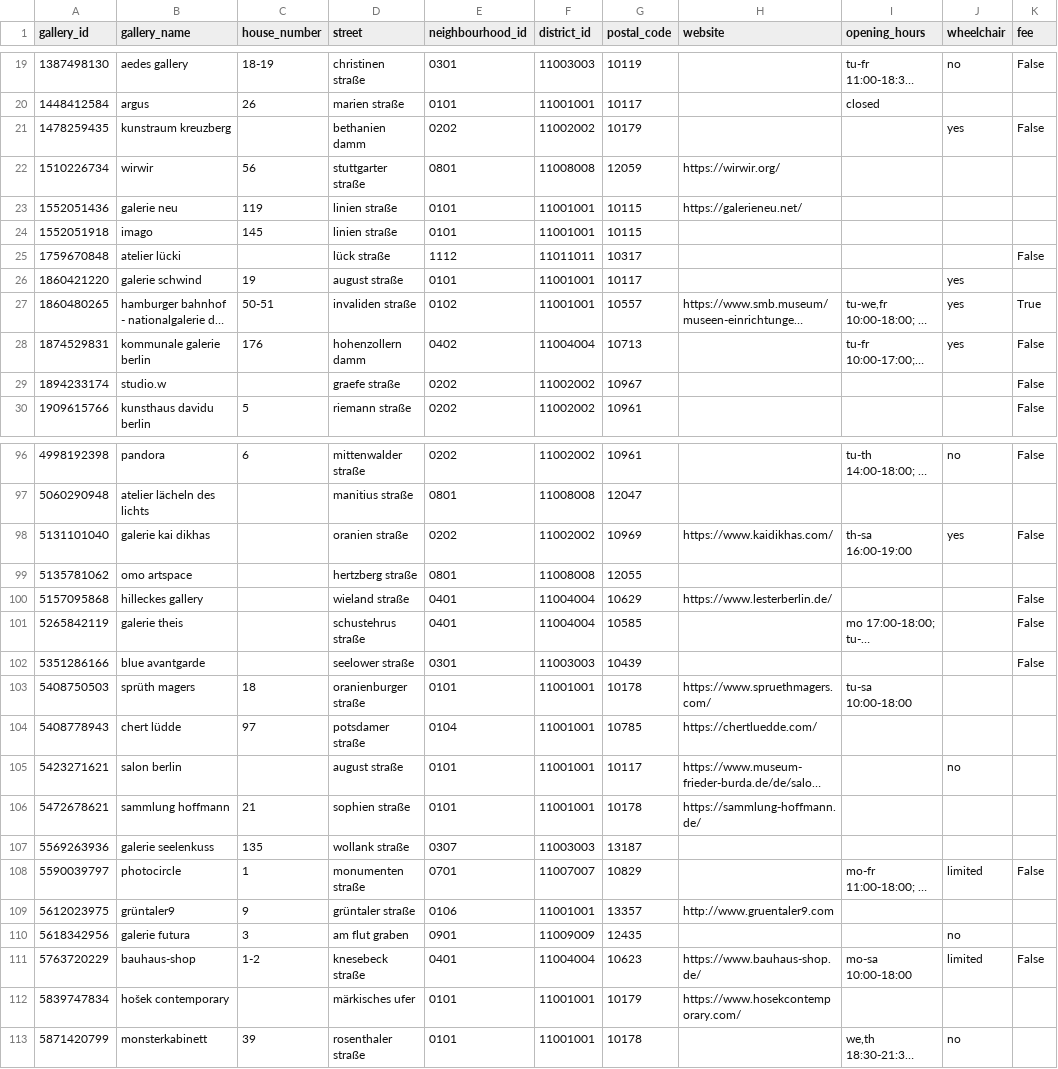
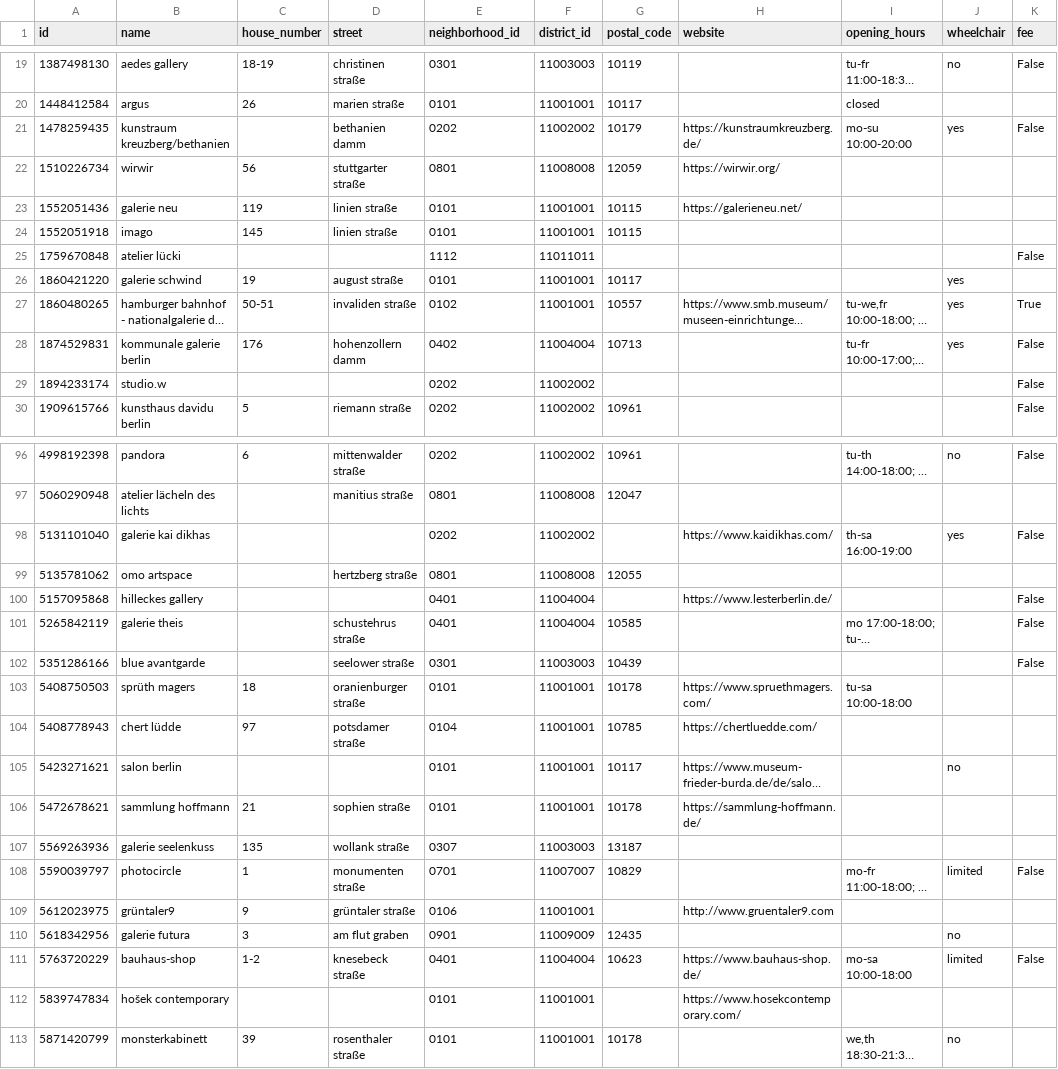
Before and after one commit to Nigar1209/berlin-poi-osm-pipeline, a CSV file: museums_galleries/sources/csv_files/gallery_listings.csv, drawn as a sheet; only a part is shown, gaps mark what is left out; long unchanged cells end in …; the diff covers the shown part only; the diff names each change by its address in the sheet, - before the commit and + after, or states it on an @@ line.

```diff
--- a/museums_galleries/sources/csv_files/gallery_listings.csv
+++ b/museums_galleries/sources/csv_files/gallery_listings.csv
-A1: gallery_id
+A1: id
-B1: gallery_name
+B1: name
-E1: neighbourhood_id
+E1: neighborhood_id
-B21 (name): kunstraum kreuzberg
+B21 (name): kunstraum kreuzberg/bethanien
-H21 (website): (empty)
+H21 (website): https://kunstraumkreuzberg.de/
-I21 (opening_hours): (empty)
+I21 (opening_hours): mo-su 10:00-20:00
-D25 (street): lück straße
+D25 (street): (empty)
-G25 (postal_code): 10317
+G25 (postal_code): (empty)
-D29 (street): graefe straße
+D29 (street): (empty)
-G29 (postal_code): 10967
+G29 (postal_code): (empty)
-D98 (street): oranien straße
+D98 (street): (empty)
-G98 (postal_code): 10969
+G98 (postal_code): (empty)
-D100 (street): wieland straße
+D100 (street): (empty)
-G100 (postal_code): 10629
+G100 (postal_code): (empty)
-D105 (street): august straße
+D105 (street): (empty)
-G109 (postal_code): 13357
+G109 (postal_code): (empty)
-D112 (street): märkisches ufer
+D112 (street): (empty)
-G112 (postal_code): 10179
+G112 (postal_code): (empty)
```
Also changed, not shown: 39 edited cells elsewhere in this file, museums_galleries/sources/csv_files/exhibition_center_listings.csv, museums_galleries/sources/csv_files/gallery_raw.csv, 15 other files.
